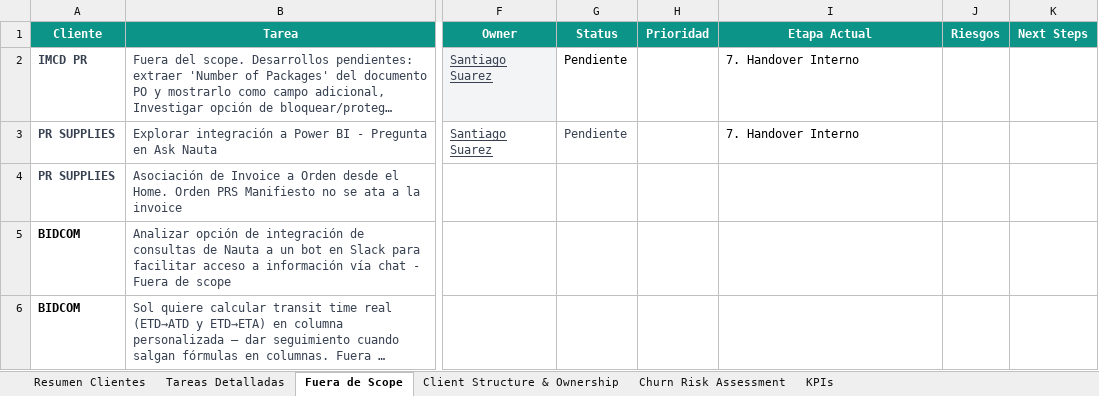
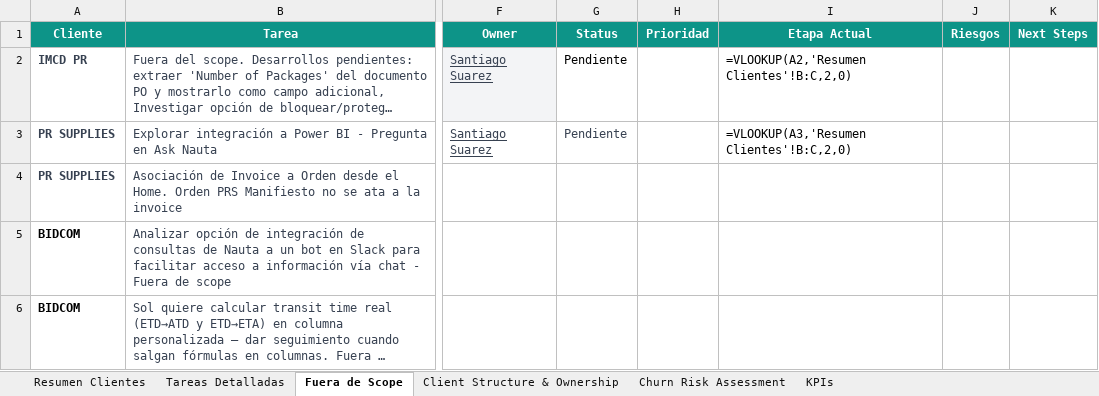
Before and after one commit to santiago-suarez-nauta/nauta-implementation-tracker, an Excel workbook: data/Nauta_Implementation_Tracker.xlsx, sheet Fuera de Scope, drawn as a sheet; only a part is shown, gaps mark what is left out; long unchanged cells end in …; values as stored, in another font and other column widths than the file's, no borders; formulas without a stored value are shown as written; charts and pictures not drawn; the diff names each change by its address in the sheet, - before the commit and + after, or states it on an @@ line.

Commit message:
data: update % avance per Santiago (11 clients)

```diff
--- a/data/Nauta_Implementation_Tracker.xlsx (sheet Fuera de Scope)
+++ b/data/Nauta_Implementation_Tracker.xlsx (sheet Fuera de Scope)
-I2 (Etapa Actual): 7. Handover Interno
+I2 (Etapa Actual): =VLOOKUP(A2,'Resumen Clientes'!B:C,2,0)
-I3 (Etapa Actual): 7. Handover Interno
+I3 (Etapa Actual): =VLOOKUP(A3,'Resumen Clientes'!B:C,2,0)
```
Also changed, not shown: sheet Tareas Detalladas, sheet Resumen Clientes, sheet Churn Risk Assessment, charts or pictures, 1 other file.
